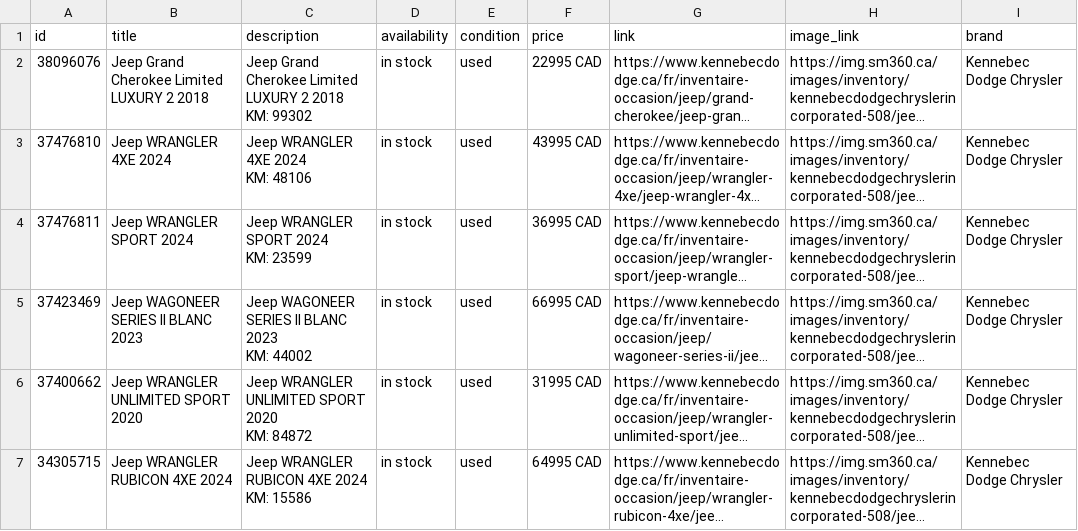
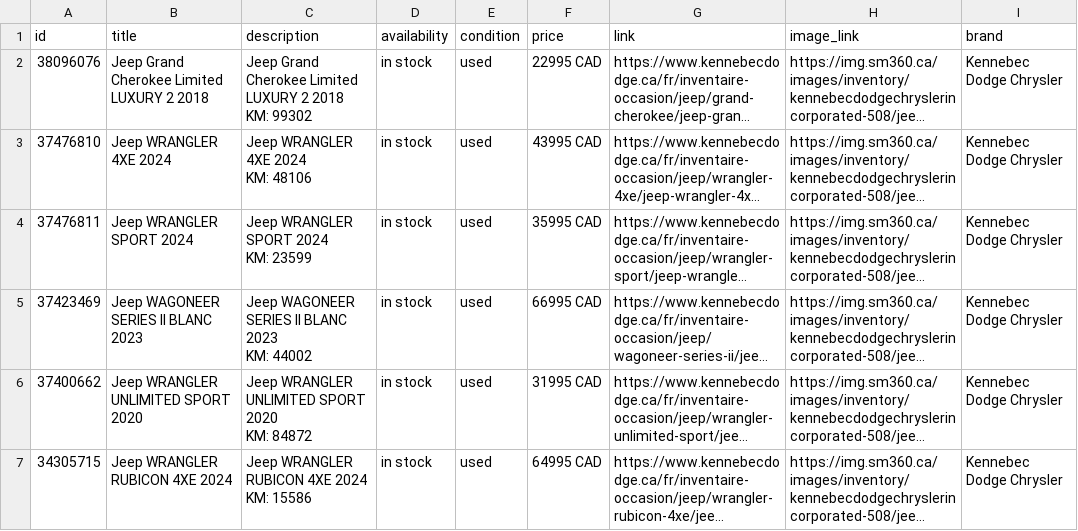
Before and after one commit to luxurahair/kennebec-meta-feed, a CSV file: docs/meta_used.csv, drawn as a sheet; only a part is shown; long unchanged cells end in …; the diff covers the shown part only; the diff names each change by its address in the sheet, - before the commit and + after, or states it on an @@ line.

```diff
--- a/docs/meta_used.csv
+++ b/docs/meta_used.csv
-F4 (price): 36995 CAD
+F4 (price): 35995 CAD
```
Also changed, not shown: 1 added row and 5 edited cells elsewhere in this file.
